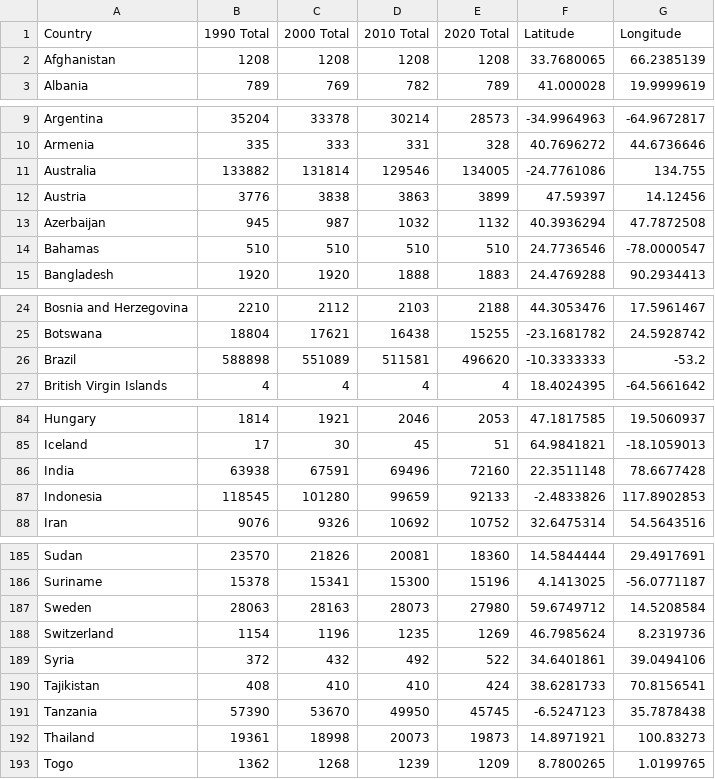
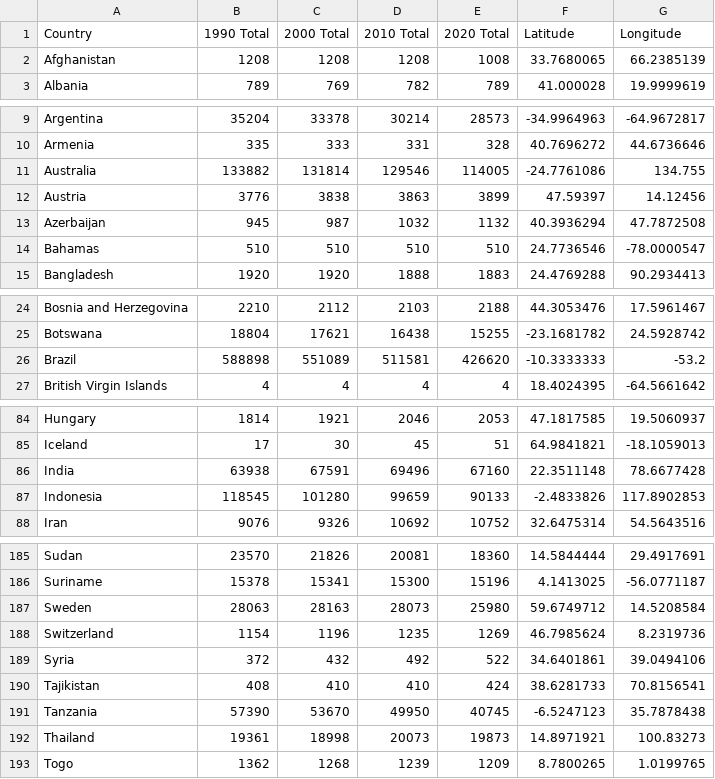
Before and after one commit to kristianrafuse/Project-3-Canadian-Biodiversity-and-Global-Forest-Decline, a CSV file: Resources/forests_df_total.csv, drawn as a sheet; only a part is shown, gaps mark what is left out; the diff covers the shown part only.

```diff
--- a/Resources/forests_df_total.csv
+++ b/Resources/forests_df_total.csv
@@ -1,3 +1,3 @@
 Country,1990 Total,2000 Total,2010 Total,2020 Total,Latitude,Longitude
-Afghanistan,1208,1208,1208,1208,33.7680065,66.2385139
+Afghanistan,1208,1208,1208,1008,33.7680065,66.2385139
 Albania,789,769,782,789,41.000028,19.9999619
@@ -10,3 +10,3 @@ Argentina,35204,33378,30214,28573,-34.9964963,-64.9672817
 Armenia,335,333,331,328,40.7696272,44.6736646
-Australia,133882,131814,129546,134005,-24.7761086,134.755
+Australia,133882,131814,129546,114005,-24.7761086,134.755
 Austria,3776,3838,3863,3899,47.59397,14.12456
@@ -25,3 +25,3 @@ Bosnia and Herzegovina,2210,2112,2103,2188,44.3053476,17.5961467
 Botswana,18804,17621,16438,15255,-23.1681782,24.5928742
-Brazil,588898,551089,511581,496620,-10.3333333,-53.2
+Brazil,588898,551089,511581,426620,-10.3333333,-53.2
 British Virgin Islands,4,4,4,4,18.4024395,-64.5661642
@@ -85,4 +85,4 @@ Hungary,1814,1921,2046,2053,47.1817585,19.5060937
 Iceland,17,30,45,51,64.9841821,-18.1059013
-India,63938,67591,69496,72160,22.3511148,78.6677428
-Indonesia,118545,101280,99659,92133,-2.4833826,117.8902853
+India,63938,67591,69496,67160,22.3511148,78.6677428
+Indonesia,118545,101280,99659,90133,-2.4833826,117.8902853
 Iran,9076,9326,10692,10752,32.6475314,54.5643516
@@ -186,3 +186,3 @@ Sudan,23570,21826,20081,18360,14.5844444,29.4917691
 Suriname,15378,15341,15300,15196,4.1413025,-56.0771187
-Sweden,28063,28163,28073,27980,59.6749712,14.5208584
+Sweden,28063,28163,28073,25980,59.6749712,14.5208584
 Switzerland,1154,1196,1235,1269,46.7985624,8.2319736
@@ -190,3 +190,3 @@ Syria,372,432,492,522,34.6401861,39.0494106
 Tajikistan,408,410,410,424,38.6281733,70.8156541
-Tanzania,57390,53670,49950,45745,-6.5247123,35.7878438
+Tanzania,57390,53670,49950,40745,-6.5247123,35.7878438
 Thailand,19361,18998,20073,19873,14.8971921,100.83273
```
Also changed, not shown: 20 edited cells elsewhere in this file, 11 other files.
